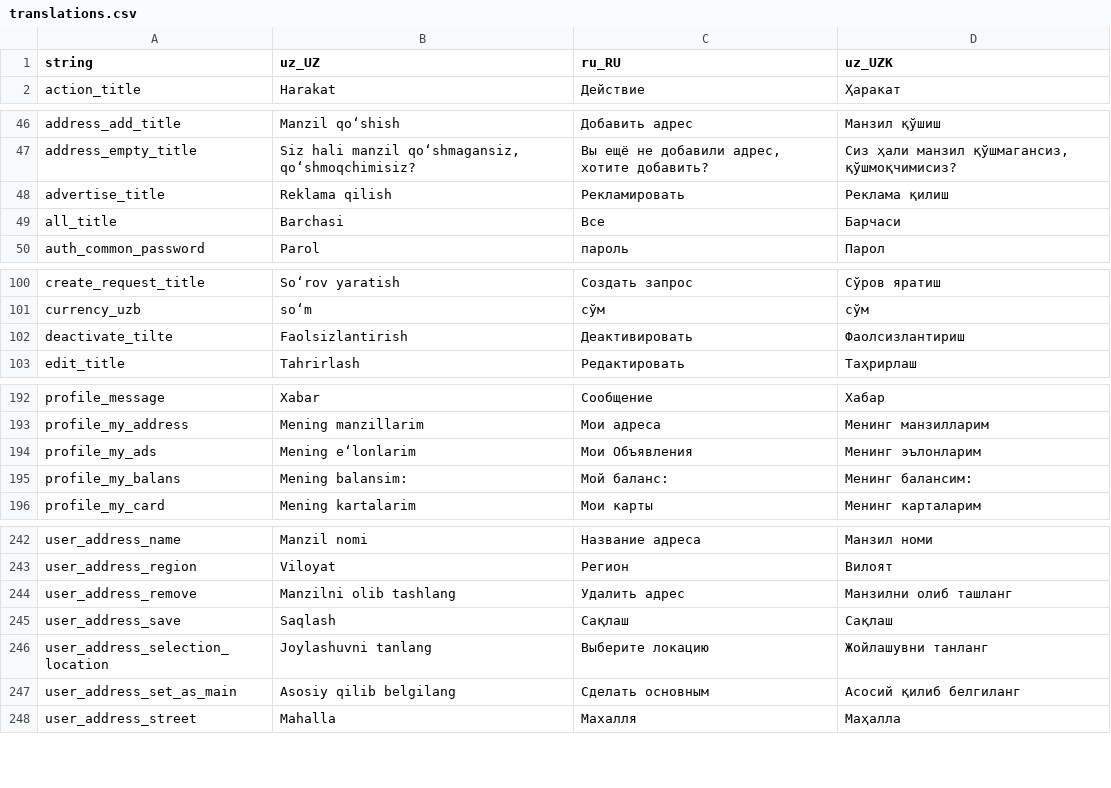
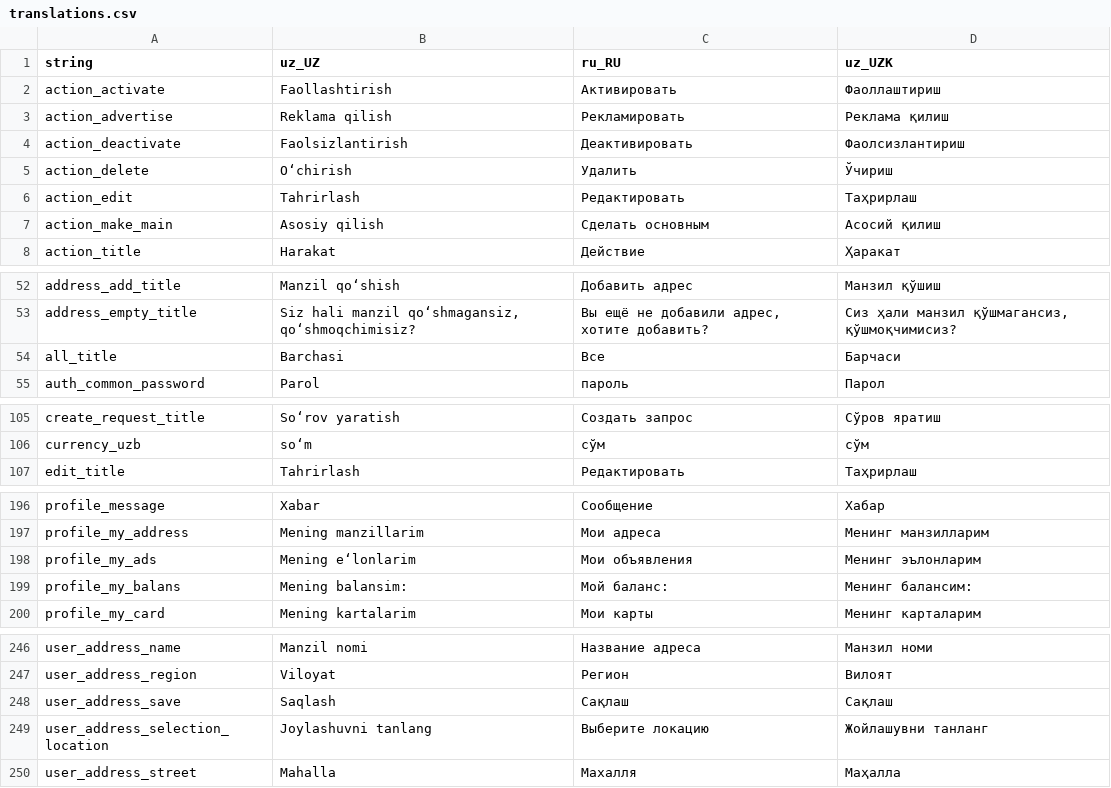
Before and after one commit to Hikmatullohprogramist/El-xizmati, a CSV file: assets/localization/translations.csv, drawn as a sheet; only a part is shown, gaps mark what is left out.

Commit message:
action_list_item, popular_category string, icon, click background is fixed

```diff
--- a/assets/localization/translations.csv
+++ b/assets/localization/translations.csv
@@ -1,2 +1,8 @@
 string,uz_UZ,ru_RU,uz_UZK
+action_activate,Faollashtirish,Активировать,Фаоллаштириш
+action_advertise,Reklama qilish,Рекламировать,Реклама қилиш
+action_deactivate,Faolsizlantirish,Деактивировать,Фаолсизлантириш
+action_delete,O‘chirish,Удалить,Ўчириш
+action_edit,Tahrirlash,Редактировать,Таҳрирлаш
+action_make_main,Asosiy qilish,Сделать основным,Асосий қилиш
 action_title,Harakat,Действие,Ҳаракат
@@ -47,3 +53,2 @@ address_add_title,Manzil qo‘shish,Добавить адрес,Манзил қ
 address_empty_title,"Siz hali manzil qo‘shmagansiz, qo‘shmoqchimisiz?","Вы ещё не добавили адрес, хотите добавить?","Сиз ҳали манзил қўшмагансиз, қўшмоқчимисиз?"
-advertise_title,Reklama qilish,Рекламировать,Реклама қилиш
 all_title,Barchasi,Все,Барчаси
@@ -101,3 +106,2 @@ create_request_title,So‘rov yaratish,Создать запрос,Сўров я
 currency_uzb,so‘m,сўм,сўм
-deactivate_tilte,Faolsizlantirish,Деактивировать,Фаолсизлантириш
 edit_title,Tahrirlash,Редактировать,Таҳрирлаш
@@ -193,3 +197,3 @@ profile_message,Xabar,Сообщение,Хабар
 profile_my_address,Mening manzillarim,Мои адреса,Менинг манзилларим
-profile_my_ads,Mening e‘lonlarim,Мои Объявления,Менинг эълонларим
+profile_my_ads,Mening e‘lonlarim,Мои объявления,Менинг эълонларим
 profile_my_balans,Mening balansim:,Мой баланс:,Менинг балансим:
@@ -243,6 +247,4 @@ user_address_name,Manzil nomi,Название адреса,Манзил ном
 user_address_region,Viloyat,Регион,Вилоят
-user_address_remove,Manzilni olib tashlang,Удалить адрес,Манзилни олиб ташланг
 user_address_save,Saqlash,Сақлаш,Сақлаш
 user_address_selection_location,Joylashuvni tanlang,Выберите локацию,Жойлашувни танланг
-user_address_set_as_main,Asosiy qilib belgilang,Сделать основным,Асосий қилиб белгиланг
 user_address_street,Mahalla,Махалля,Маҳалла
```
Also changed, not shown: 13 other files.
